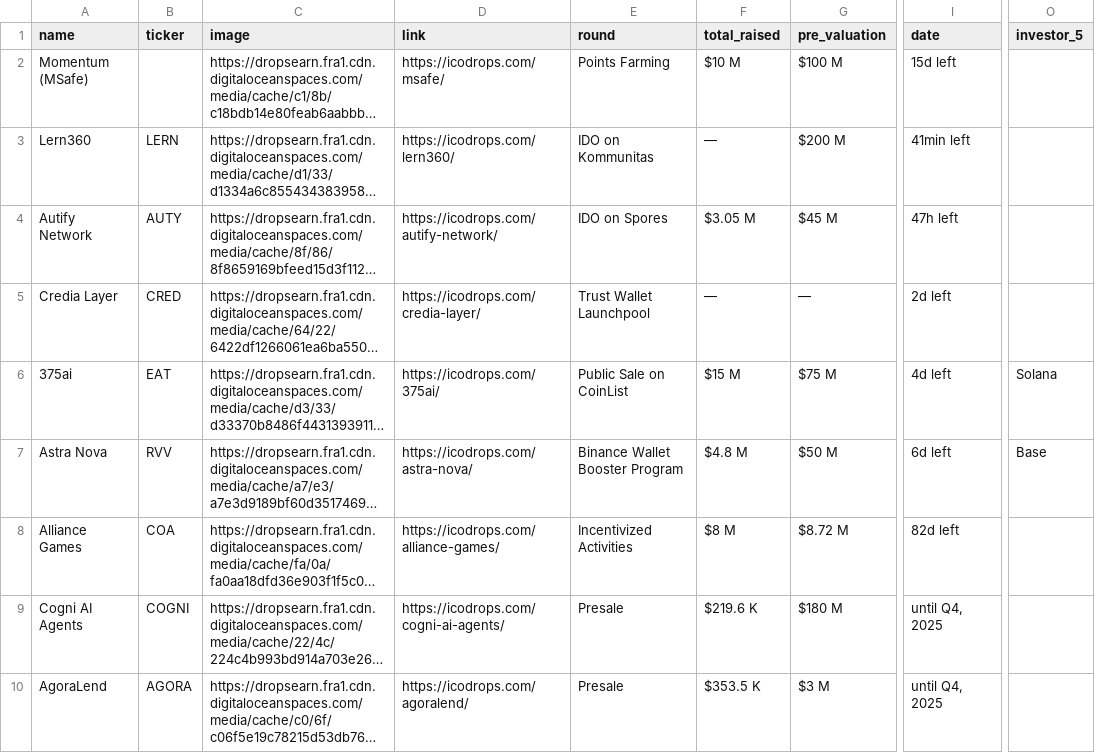
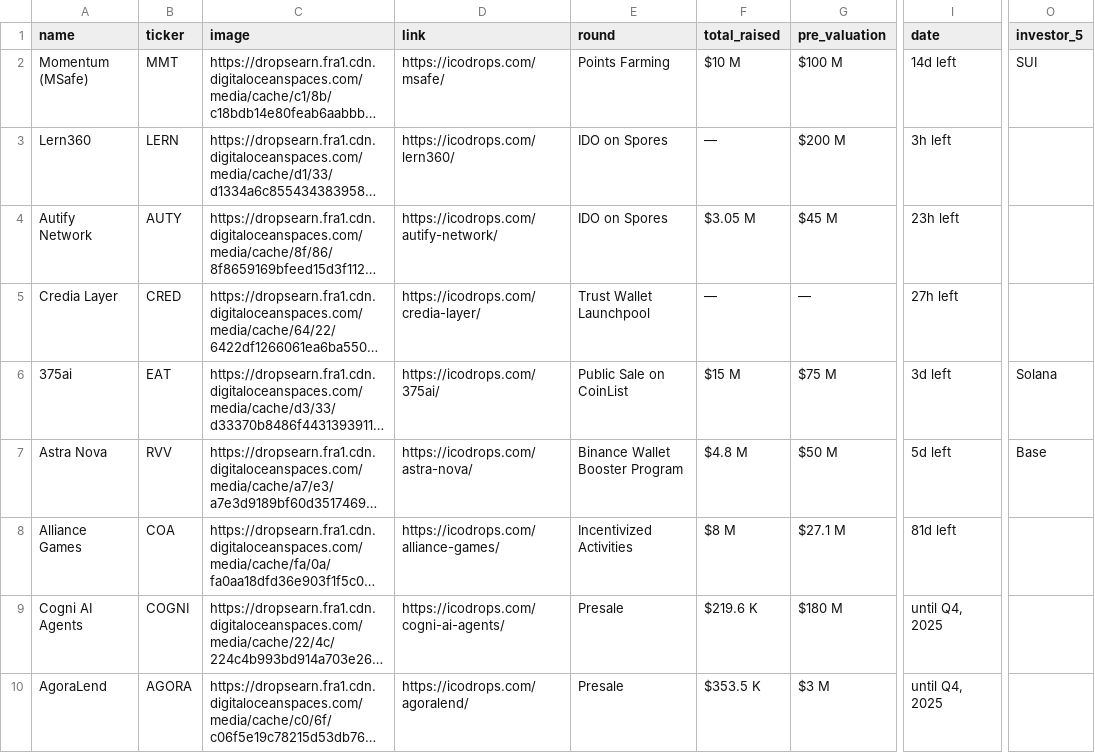
Before and after one commit to rfrm-dao/ICO-IDO-Dashboard, a CSV file: active.csv, drawn as a sheet; only a part is shown, gaps mark what is left out; long unchanged cells end in …; the diff covers the shown part only; the diff names each change by its address in the sheet, - before the commit and + after, or states it on an @@ line.

```diff
--- a/active.csv
+++ b/active.csv
-B2 (ticker): (empty)
+B2 (ticker): MMT
-I2 (date): 15d left
+I2 (date): 14d left
-O2 (investor_5): (empty)
+O2 (investor_5): SUI
-E3 (round): IDO on Kommunitas
+E3 (round): IDO on Spores
-I3 (date): 41min left
+I3 (date): 3h left
-I4 (date): 47h left
+I4 (date): 23h left
-I5 (date): 2d left
+I5 (date): 27h left
-I6 (date): 4d left
+I6 (date): 3d left
-I7 (date): 6d left
+I7 (date): 5d left
-G8 (pre_valuation): $8.72 M
+G8 (pre_valuation): $27.1 M
-I8 (date): 82d left
+I8 (date): 81d left
```
Also changed, not shown: 63 edited cells elsewhere in this file, icostats.csv, upcoming.csv.
